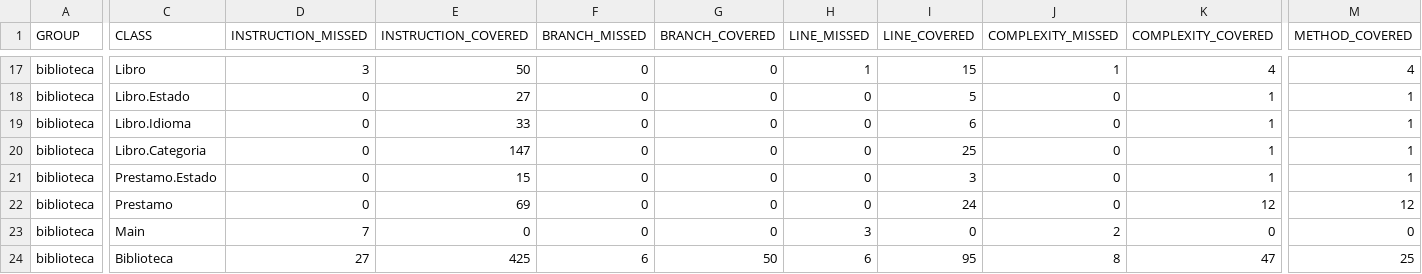
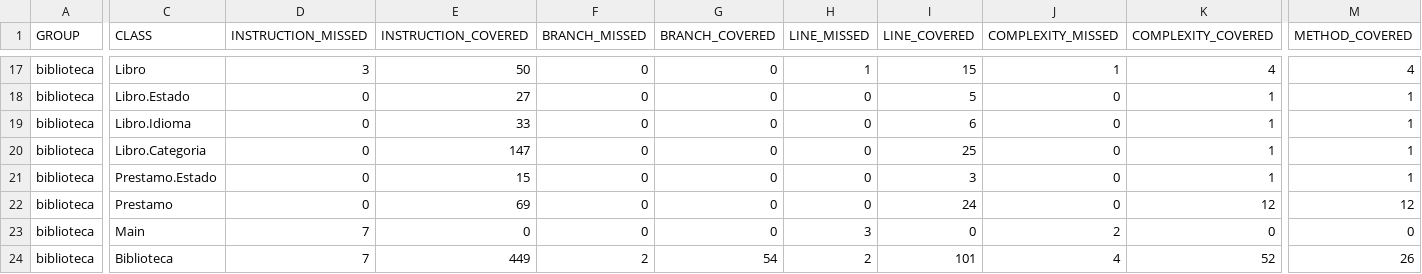
Before and after one commit to aguscasla/biblioteca, a CSV file: biblioteca/target/site/jacoco/jacoco.csv, drawn as a sheet; only a part is shown, gaps mark what is left out; the diff covers the shown part only; the diff names each change by its address in the sheet, - before the commit and + after, or states it on an @@ line.

```diff
--- a/biblioteca/target/site/jacoco/jacoco.csv
+++ b/biblioteca/target/site/jacoco/jacoco.csv
-D24 (INSTRUCTION_MISSED): 27
+D24 (INSTRUCTION_MISSED): 7
-E24 (INSTRUCTION_COVERED): 425
+E24 (INSTRUCTION_COVERED): 449
-F24 (BRANCH_MISSED): 6
+F24 (BRANCH_MISSED): 2
-G24 (BRANCH_COVERED): 50
+G24 (BRANCH_COVERED): 54
-H24 (LINE_MISSED): 6
+H24 (LINE_MISSED): 2
-I24 (LINE_COVERED): 95
+I24 (LINE_COVERED): 101
-J24 (COMPLEXITY_MISSED): 8
+J24 (COMPLEXITY_MISSED): 4
-K24 (COMPLEXITY_COVERED): 47
+K24 (COMPLEXITY_COVERED): 52
-M24 (METHOD_COVERED): 25
+M24 (METHOD_COVERED): 26
```
Also changed, not shown: 32 edited cells elsewhere in this file, 32 other files.
